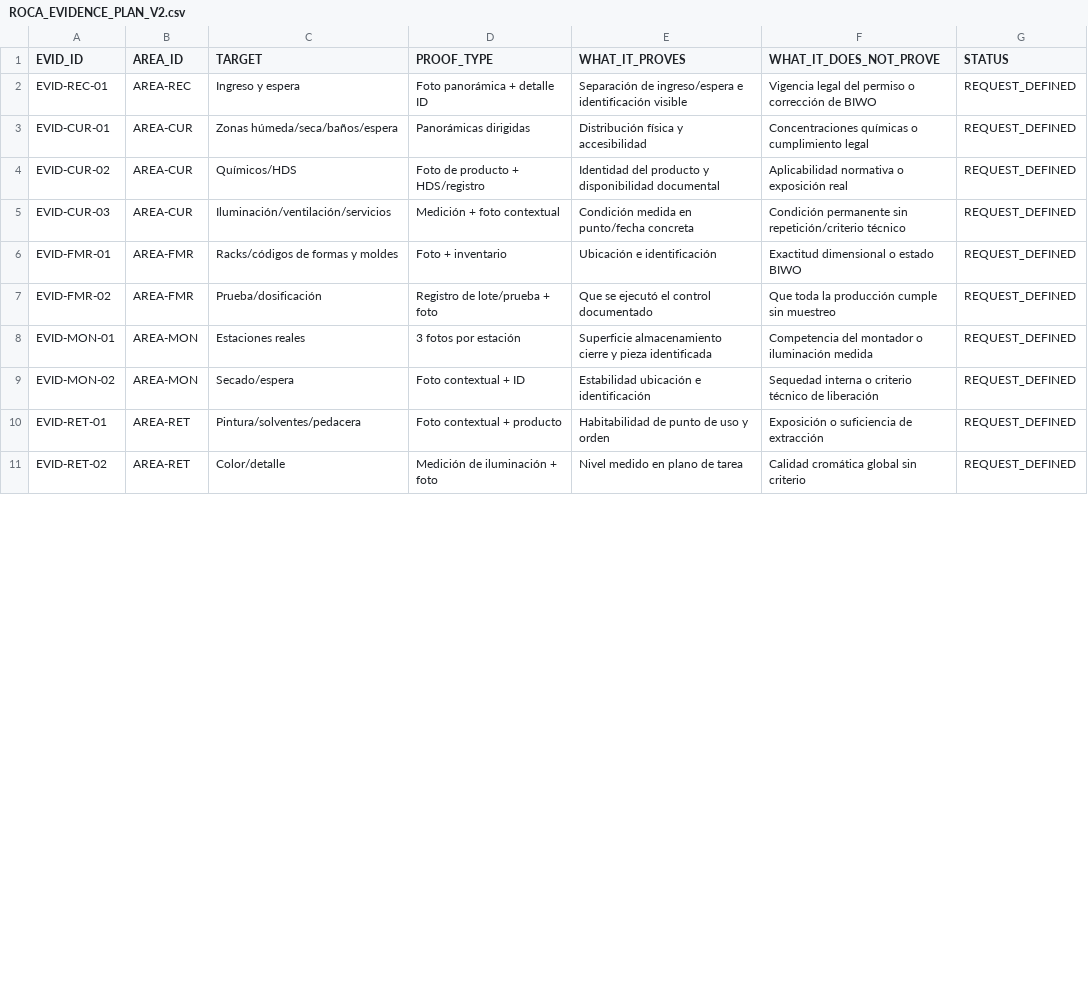
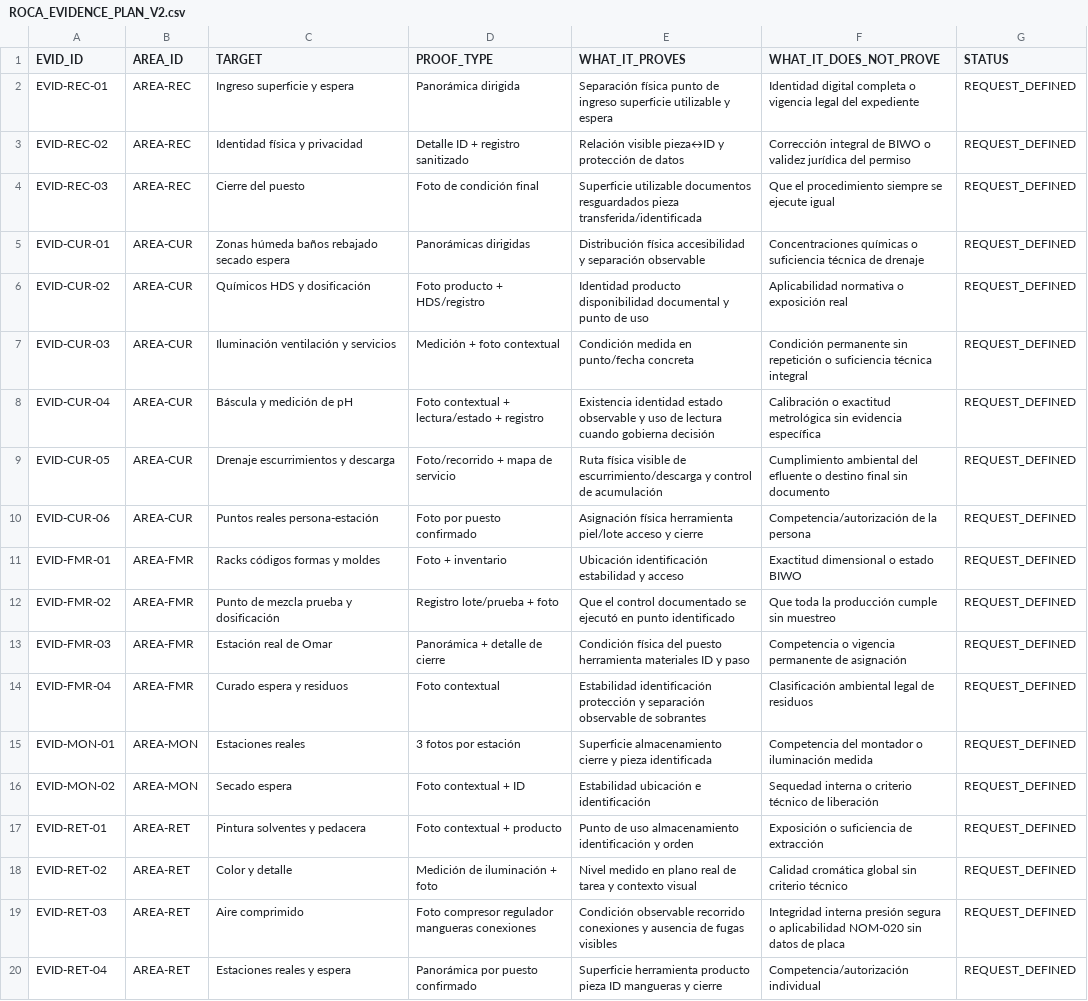
Before and after one commit to romerobarcenabraulio-hash/ROCA-TAX, a CSV file: ops/control/ROCA_EVIDENCE_PLAN_V2.csv, drawn as a sheet; only a part is shown; the diff covers the shown part only.

Commit message:
Reconcile recovered area evidence into canonical evidence plan

```diff
--- a/ops/control/ROCA_EVIDENCE_PLAN_V2.csv
+++ b/ops/control/ROCA_EVIDENCE_PLAN_V2.csv
@@ -1,11 +1,20 @@
 EVID_ID,AREA_ID,TARGET,PROOF_TYPE,WHAT_IT_PROVES,WHAT_IT_DOES_NOT_PROVE,STATUS
-EVID-REC-01,AREA-REC,Ingreso y espera,Foto panorámica + detalle ID,Separación de ingreso/espera e identificación visible,Vigencia legal del permiso o corrección de BIWO,REQUEST_DEFINED
-EVID-CUR-01,AREA-CUR,Zonas húmeda/seca/baños/espera,Panorámicas dirigidas,Distribución física y accesibilidad,Concentraciones químicas o cumplimiento legal,REQUEST_DEFINED
-EVID-CUR-02,AREA-CUR,Químicos/HDS,Foto de producto + HDS/registro,Identidad del producto y disponibilidad documental,Aplicabilidad normativa o exposición real,REQUEST_DEFINED
-EVID-CUR-03,AREA-CUR,Iluminación/ventilación/servicios,Medición + foto contextual,Condición medida en punto/fecha concreta,Condición permanente sin repetición/criterio técnico,REQUEST_DEFINED
-EVID-FMR-01,AREA-FMR,Racks/códigos de formas y moldes,Foto + inventario,Ubicación e identificación,Exactitud dimensional o estado BIWO,REQUEST_DEFINED
-EVID-FMR-02,AREA-FMR,Prueba/dosificación,Registro de lote/prueba + foto,Que se ejecutó el control documentado,Que toda la producción cumple sin muestreo,REQUEST_DEFINED
+EVID-REC-01,AREA-REC,Ingreso superficie y espera,Panorámica dirigida,Separación física punto de ingreso superficie utilizable y espera,Identidad digital completa o vigencia legal del expediente,REQUEST_DEFINED
+EVID-REC-02,AREA-REC,Identidad física y privacidad,Detalle ID + registro sanitizado,Relación visible pieza↔ID y protección de datos,Corrección integral de BIWO o validez jurídica del permiso,REQUEST_DEFINED
+EVID-REC-03,AREA-REC,Cierre del puesto,Foto de condición final,Superficie utilizable documentos resguardados pieza transferida/identificada,Que el procedimiento siempre se ejecute igual,REQUEST_DEFINED
+EVID-CUR-01,AREA-CUR,Zonas húmeda baños rebajado secado espera,Panorámicas dirigidas,Distribución física accesibilidad y separación observable,Concentraciones químicas o suficiencia técnica de drenaje,REQUEST_DEFINED
+EVID-CUR-02,AREA-CUR,Químicos HDS y dosificación,Foto producto + HDS/registro,Identidad producto disponibilidad documental y punto de uso,Aplicabilidad normativa o exposición real,REQUEST_DEFINED
+EVID-CUR-03,AREA-CUR,Iluminación ventilación y servicios,Medición + foto contextual,Condición medida en punto/fecha concreta,Condición permanente sin repetición o suficiencia técnica integral,REQUEST_DEFINED
+EVID-CUR-04,AREA-CUR,Báscula y medición de pH,Foto contextual + lectura/estado + registro,Existencia identidad estado observable y uso de lectura cuando gobierna decisión,Calibración o exactitud metrológica sin evidencia específica,REQUEST_DEFINED
+EVID-CUR-05,AREA-CUR,Drenaje escurrimientos y descarga,Foto/recorrido + mapa de servicio,Ruta física visible de escurrimiento/descarga y control de acumulación,Cumplimiento ambiental del efluente o destino final sin documento,REQUEST_DEFINED
+EVID-CUR-06,AREA-CUR,Puntos reales persona-estación,Foto por puesto confirmado,Asignación física herramienta piel/lote acceso y cierre,Competencia/autorización de la persona,REQUEST_DEFINED
+EVID-FMR-01,AREA-FMR,Racks códigos formas y moldes,Foto + inventario,Ubicación identificación estabilidad y acceso,Exactitud dimensional o estado BIWO,REQUEST_DEFINED
+EVID-FMR-02,AREA-FMR,Punto de mezcla prueba y dosificación,Registro lote/prueba + foto,Que el control documentado se ejecutó en punto identificado,Que toda la producción cumple sin muestreo,REQUEST_DEFINED
+EVID-FMR-03,AREA-FMR,Estación real de Omar,Panorámica + detalle de cierre,Condición física del puesto herramienta materiales ID y paso,Competencia o vigencia permanente de asignación,REQUEST_DEFINED
+EVID-FMR-04,AREA-FMR,Curado espera y residuos,Foto contextual,Estabilidad identificación protección y separación observable de sobrantes,Clasificación ambiental legal de residuos,REQUEST_DEFINED
 EVID-MON-01,AREA-MON,Estaciones reales,3 fotos por estación,Superficie almacenamiento cierre y pieza identificada,Competencia del montador o iluminación medida,REQUEST_DEFINED
-EVID-MON-02,AREA-MON,Secado/espera,Foto contextual + ID,Estabilidad ubicación e identificación,Sequedad interna o criterio técnico de liberación,REQUEST_DEFINED
-EVID-RET-01,AREA-RET,Pintura/solventes/pedacera,Foto contextual + producto,Habitabilidad de punto de uso y orden,Exposición o suficiencia de extracción,REQUEST_DEFINED
-EVID-RET-02,AREA-RET,Color/detalle,Medición de iluminación + foto,Nivel medido en plano de tarea,Calidad cromática global sin criterio,REQUEST_DEFINED
+EVID-MON-02,AREA-MON,Secado espera,Foto contextual + ID,Estabilidad ubicación e identificación,Sequedad interna o criterio técnico de liberación,REQUEST_DEFINED
+EVID-RET-01,AREA-RET,Pintura solventes y pedacera,Foto contextual + producto,Punto de uso almacenamiento identificación y orden,Exposición o suficiencia de extracción,REQUEST_DEFINED
+EVID-RET-02,AREA-RET,Color y detalle,Medición de iluminación + foto,Nivel medido en plano real de tarea y contexto visual,Calidad cromática global sin criterio técnico,REQUEST_DEFINED
+EVID-RET-03,AREA-RET,Aire comprimido,Foto compresor regulador mangueras conexiones,Condición observable recorrido conexiones y ausencia de fugas visibles,Integridad interna presión segura o aplicabilidad NOM-020 sin datos de placa,REQUEST_DEFINED
+EVID-RET-04,AREA-RET,Estaciones reales y espera,Panorámica por puesto confirmado,Superficie herramienta producto pieza ID mangueras y cierre,Competencia/autorización individual,REQUEST_DEFINED
```
Also changed, not shown: 12 added rows and 13 edited cells elsewhere in this file.
